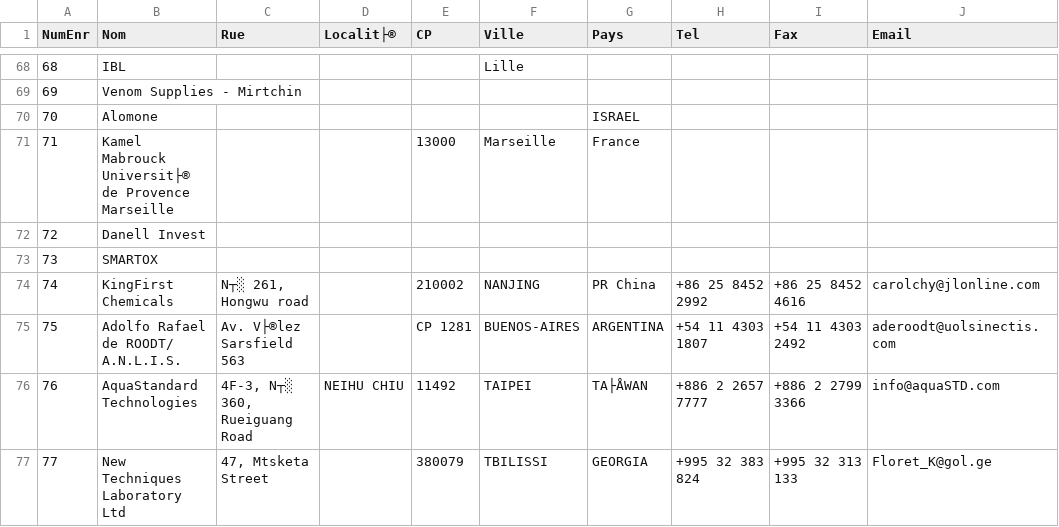
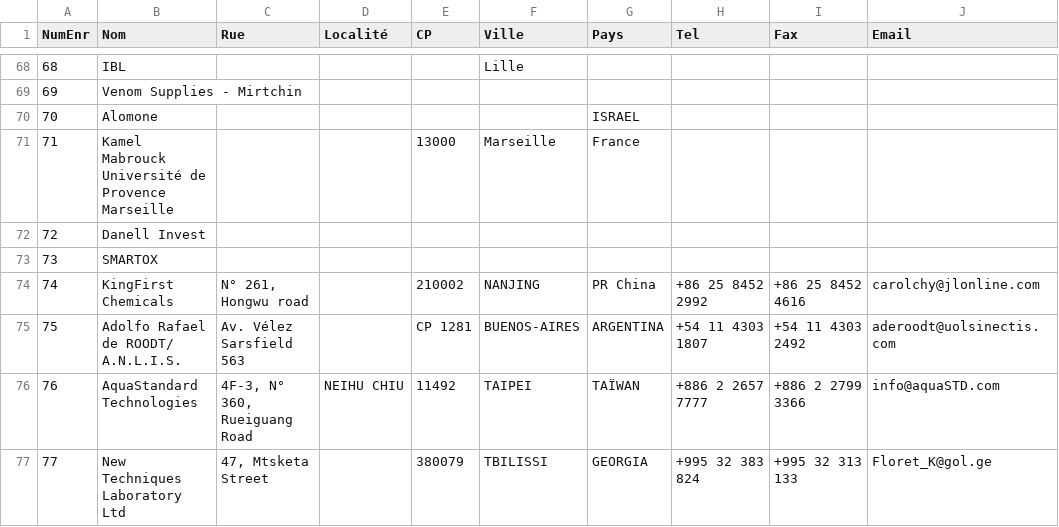
Before and after one commit to ATM-Consulting/module_dolibarr_tarif, a CSV file: import/fournisseurs.csv, drawn as a sheet; only a part is shown, gaps mark what is left out; the diff covers the shown part only.

```diff
--- a/import/fournisseurs.csv
+++ b/import/fournisseurs.csv
@@ -1 +1 @@
-NumEnr|Nom|Rue|Localit├®|CP|Ville|Pays|Tel|Fax|Email
+"NumEnr"|"Nom"|"Rue"|"Localité"|"CP"|"Ville"|"Pays"|"Tel"|"Fax"|"Email"
@@ -71 +71 @@ NumEnr|Nom|Rue|Localit├®|CP|Ville|Pays|Tel|Fax|Email
-71|Kamel Mabrouck Universit├® de Provence Marseille|||13000|Marseille|France|||
+"71"|"Kamel Mabrouck Université de Provence Marseille"|""|""|"13000"|"Marseille"|"France"|""|""|""
@@ -74,3 +74,3 @@ NumEnr|Nom|Rue|Localit├®|CP|Ville|Pays|Tel|Fax|Email
-74|KingFirst Chemicals|N┬░ 261, Hongwu road||210002|NANJING|PR China|+86 25 8452 2992|+86 25 8452 4616|carolchy@jlonline.com
-75|Adolfo Rafael de ROODT/ A.N.L.I.S.|Av. V├®lez Sarsfield 563||CP 1281|BUENOS-AIRES|ARGENTINA|+54 11 4303 1807|+54 11 4303 2492|aderoodt@uolsinectis.com
-76|AquaStandard Technologies|4F-3, N┬░ 360, Rueiguang Road|NEIHU CHIU|11492|TAIPEI|TA├ÅWAN|+886 2 2657 7777|+886 2 2799 3366|info@aquaSTD.com
+"74"|"KingFirst Chemicals"|"N° 261, Hongwu road"|""|"210002"|"NANJING"|"PR China"|"+86 25 8452 2992"|"+86 25 8452 4616"|"carolchy@jlonline.com"
+"75"|"Adolfo Rafael de ROODT/ A.N.L.I.S."|"Av. Vélez Sarsfield 563"|""|"CP 1281"|"BUENOS-AIRES"|"ARGENTINA"|"+54 11 4303 1807"|"+54 11 4303 2492"|"aderoodt@uolsinectis.com"
+"76"|"AquaStandard Technologies"|"4F-3, N° 360, Rueiguang Road"|"NEIHU CHIU"|"11492"|"TAIPEI"|"TAÏWAN"|"+886 2 2657 7777"|"+886 2 2799 3366"|"info@aquaSTD.com"
```
Also changed, not shown: 12 edited cells elsewhere in this file, import/contacts.csv, import/unites.csv, 5 other files.
